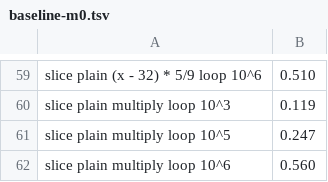
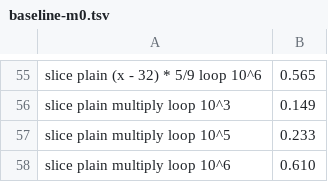
Before and after one commit to welworx/dimvexa, a TSV file: docs/benchmarks/baseline-m0.tsv, drawn as a sheet; only a part is shown, gaps mark what is left out; addresses are those after the commit; the diff covers the shown part only; the diff names each change by its address in the sheet, - before the commit and + after, or states it on an @@ line.

```diff
--- a/docs/benchmarks/baseline-m0.tsv
+++ b/docs/benchmarks/baseline-m0.tsv
-B55: 0.510
+B55: 0.565
-B56: 0.119
+B56: 0.149
-B57: 0.247
+B57: 0.233
-B58: 0.560
+B58: 0.610
```
Also changed, not shown: 4 removed rows and 49 edited cells elsewhere in this file, 1 other file.
